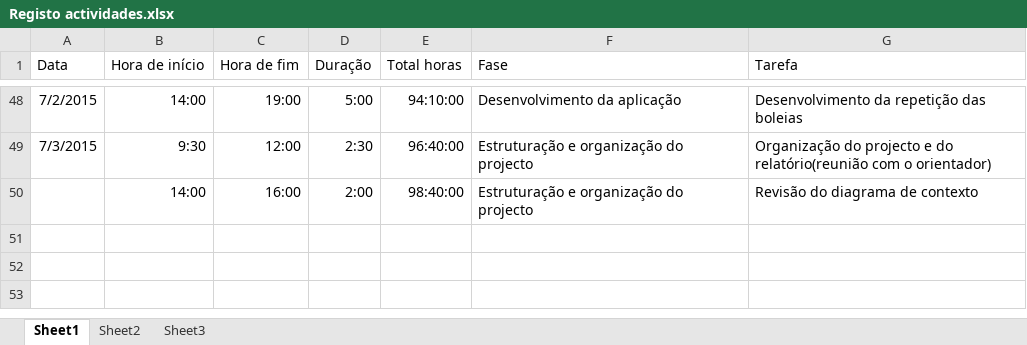
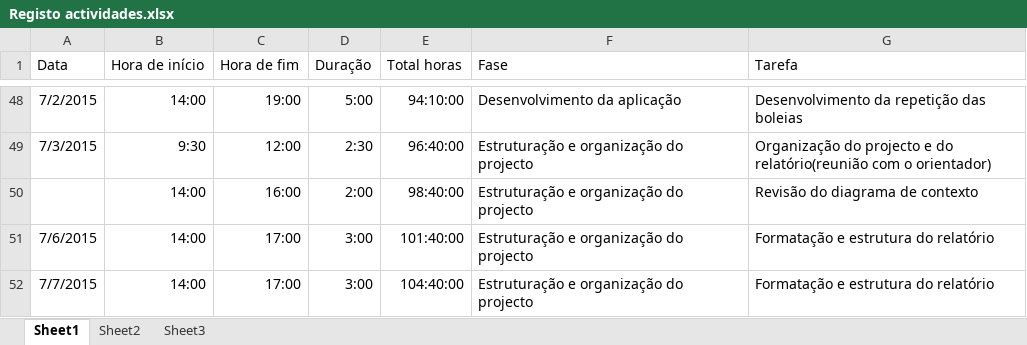
Before and after one commit to Vascomfortuna/Projeto-EI, an Excel workbook: Registo actividades.xlsx, sheet Sheet1, drawn as a sheet; only a part is shown, gaps mark what is left out; values as stored, in another font and other column widths than the file's, no borders; the diff names each change by its address in the sheet, - before the commit and + after, or states it on an @@ line.

```diff
--- a/Registo actividades.xlsx (sheet Sheet1)
+++ b/Registo actividades.xlsx (sheet Sheet1)
+row 51: 7/6/2015 | 14:00 | 17:00 | 3:00 | 101:40:00 | Estruturação e organização do projecto | Formatação e estrutura do relatório
+row 52: 7/7/2015 | 14:00 | 17:00 | 3:00 | 104:40:00 | Estruturação e organização do projecto | Formatação e estrutura do relatório
```
Also changed, not shown: 5 other files.
